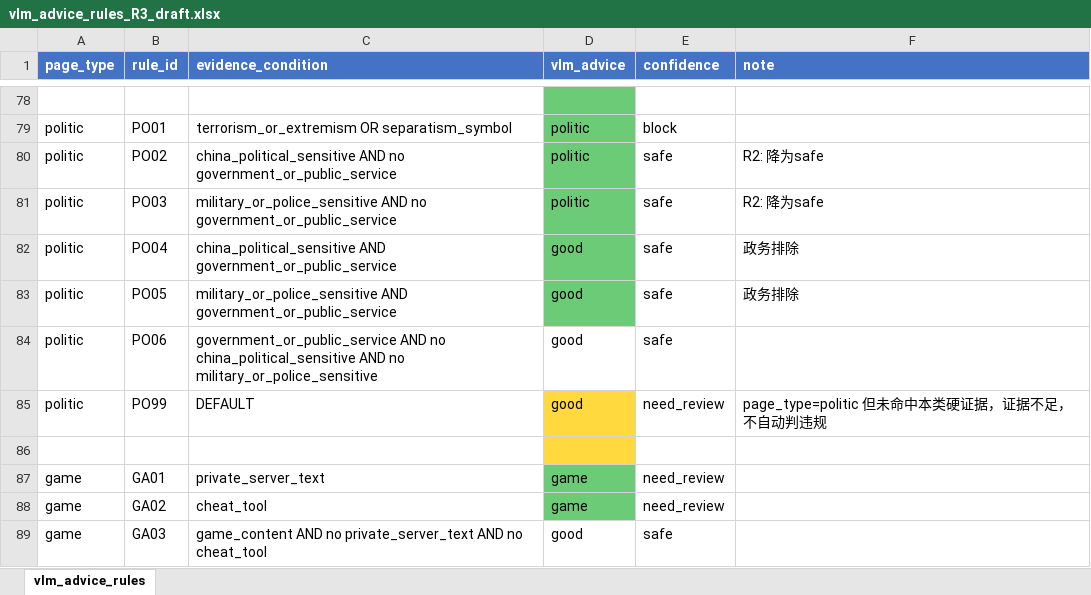
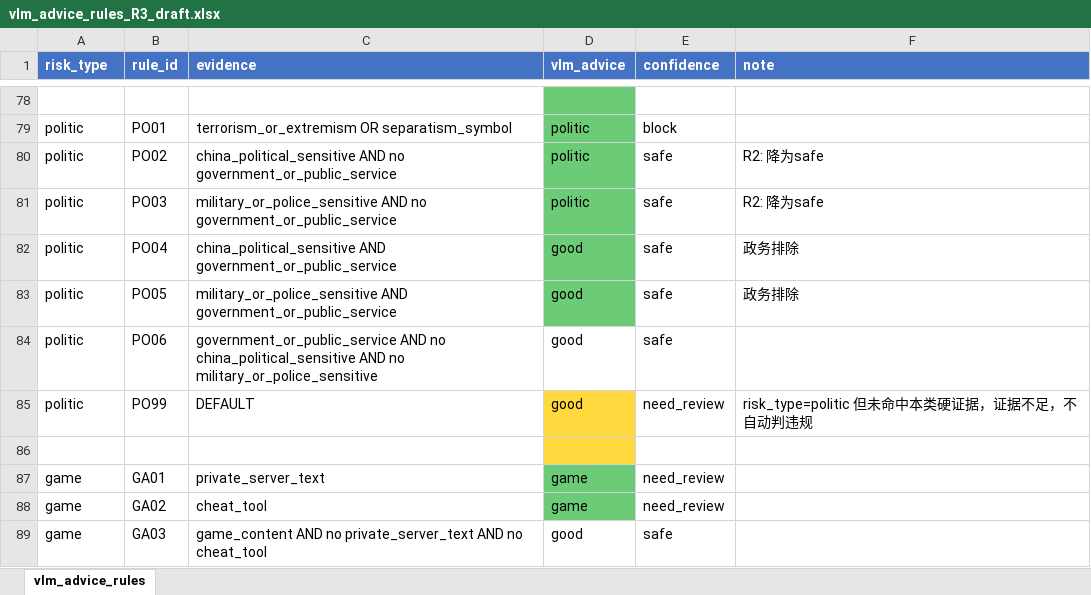
Before and after one commit to sherryliu1125/contentagent, an Excel workbook: vlm_advice_rules_R3_draft.xlsx, sheet vlm_advice_rules, drawn as a sheet; only a part is shown, gaps mark what is left out; values as stored, in another font and other column widths than the file's, no borders; the diff covers the shown part only; the diff names each change by its address in the sheet, - before the commit and + after, or states it on an @@ line.

Commit message:
Update R3 advice rules draft

```diff
--- a/vlm_advice_rules_R3_draft.xlsx (sheet vlm_advice_rules)
+++ b/vlm_advice_rules_R3_draft.xlsx (sheet vlm_advice_rules)
-A1: page_type
+A1: risk_type
-C1: evidence_condition
+C1: evidence
-F85 (note): page_type=politic 但未命中本类硬证据，证据不足，不自动判违规
+F85 (note): risk_type=politic 但未命中本类硬证据，证据不足，不自动判违规
```
Also changed, not shown: 17 edited cells elsewhere in this sheet.
